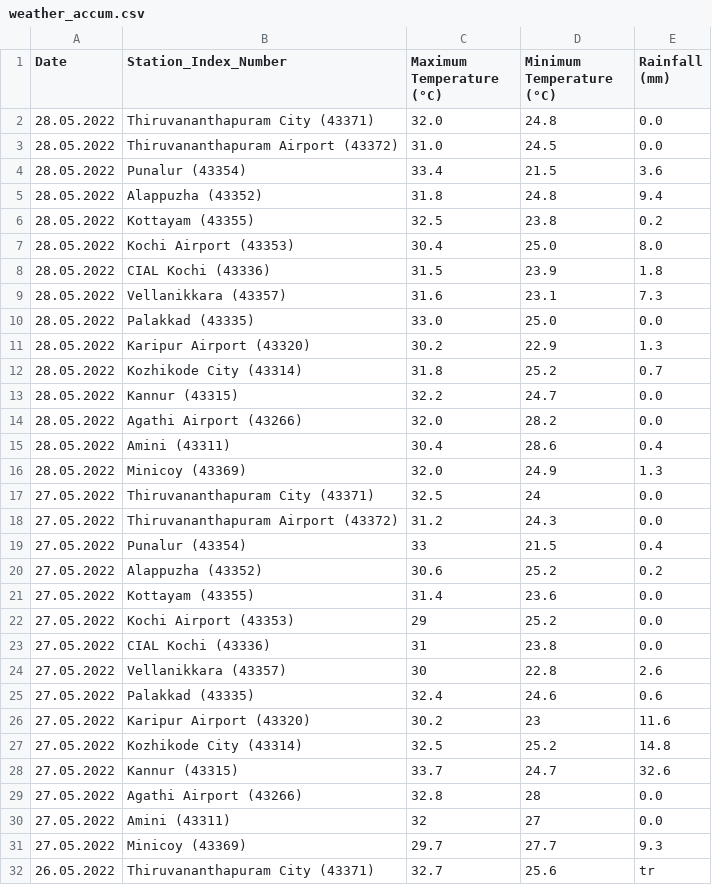
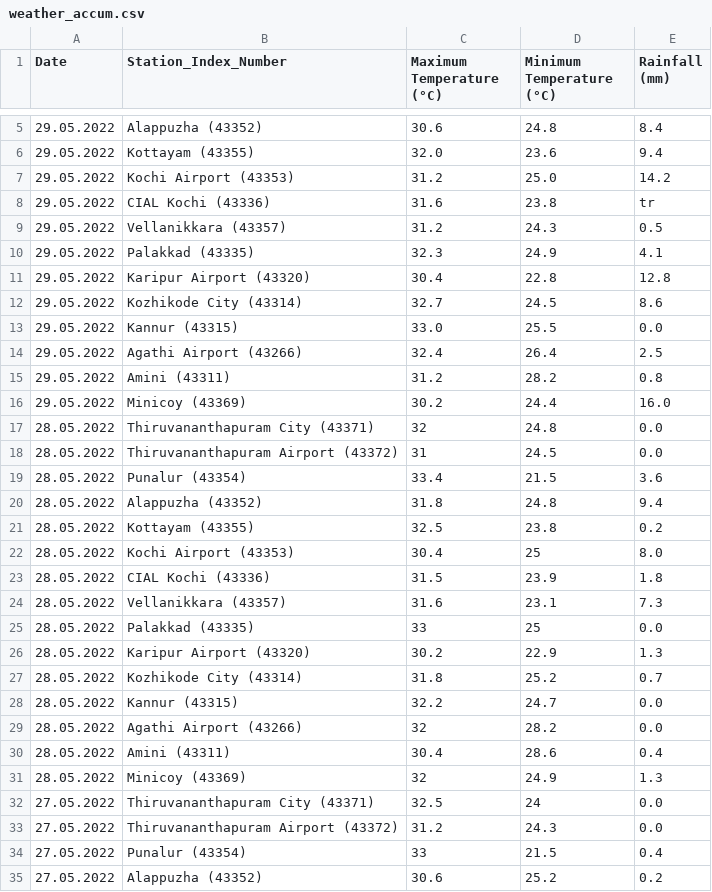
Before and after one commit to arungop/kerala-weather-collector, a CSV file: data/weather_accum.csv, drawn as a sheet; only a part is shown, gaps mark what is left out; the shorter side is filled out with more unchanged rows; the diff covers the shown part only.

```diff
--- a/data/weather_accum.csv
+++ b/data/weather_accum.csv
@@ -2,3 +5,15 @@ Date,Station_Index_Number,Maximum Temperature (°C),Minimum Temperature (°C),Ra
-28.05.2022,Thiruvananthapuram City (43371),32.0,24.8,0.0
-28.05.2022,Thiruvananthapuram Airport (43372),31.0,24.5,0.0
+29.05.2022,Alappuzha (43352),30.6,24.8,8.4
+29.05.2022,Kottayam (43355),32.0,23.6,9.4
+29.05.2022,Kochi Airport (43353),31.2,25.0,14.2
+29.05.2022,CIAL Kochi (43336),31.6,23.8,tr
+29.05.2022,Vellanikkara (43357),31.2,24.3,0.5
+29.05.2022,Palakkad (43335),32.3,24.9,4.1
+29.05.2022,Karipur Airport (43320),30.4,22.8,12.8
+29.05.2022,Kozhikode City (43314),32.7,24.5,8.6
+29.05.2022,Kannur (43315),33.0,25.5,0.0
+29.05.2022,Agathi Airport (43266),32.4,26.4,2.5
+29.05.2022,Amini (43311),31.2,28.2,0.8
+29.05.2022,Minicoy (43369),30.2,24.4,16.0
+28.05.2022,Thiruvananthapuram City (43371),32,24.8,0.0
+28.05.2022,Thiruvananthapuram Airport (43372),31,24.5,0.0
 28.05.2022,Punalur (43354),33.4,21.5,3.6
@@ -6,6 +21,6 @@ Date,Station_Index_Number,Maximum Temperature (°C),Minimum Temperature (°C),Ra
 28.05.2022,Kottayam (43355),32.5,23.8,0.2
-28.05.2022,Kochi Airport (43353),30.4,25.0,8.0
+28.05.2022,Kochi Airport (43353),30.4,25,8.0
 28.05.2022,CIAL Kochi (43336),31.5,23.9,1.8
 28.05.2022,Vellanikkara (43357),31.6,23.1,7.3
-28.05.2022,Palakkad (43335),33.0,25.0,0.0
+28.05.2022,Palakkad (43335),33,25,0.0
 28.05.2022,Karipur Airport (43320),30.2,22.9,1.3
@@ -13,5 +28,5 @@ Date,Station_Index_Number,Maximum Temperature (°C),Minimum Temperature (°C),Ra
 28.05.2022,Kannur (43315),32.2,24.7,0.0
-28.05.2022,Agathi Airport (43266),32.0,28.2,0.0
+28.05.2022,Agathi Airport (43266),32,28.2,0.0
 28.05.2022,Amini (43311),30.4,28.6,0.4
-28.05.2022,Minicoy (43369),32.0,24.9,1.3
+28.05.2022,Minicoy (43369),32,24.9,1.3
 27.05.2022,Thiruvananthapuram City (43371),32.5,24,0.0
```
Also changed, not shown: 3 added rows elsewhere in this file, 1 other file.
